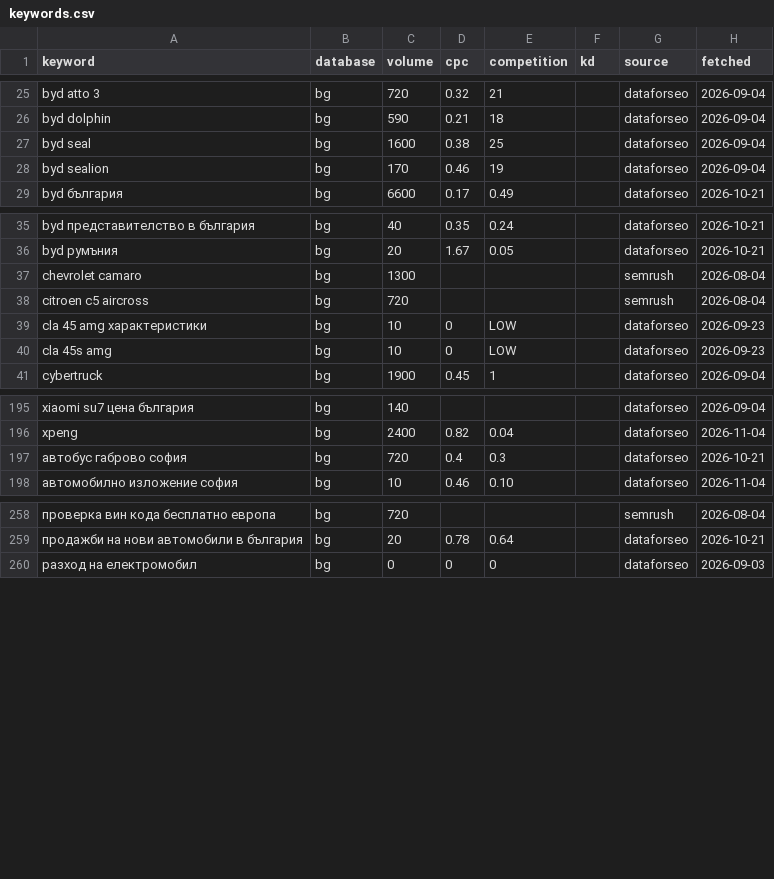
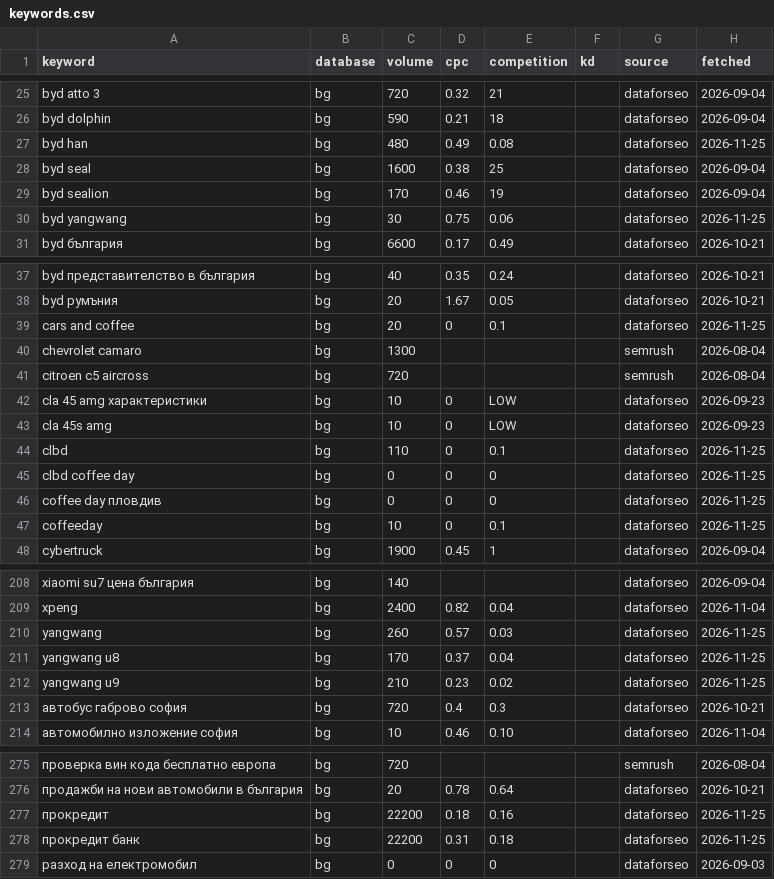
Before and after one commit to trepechov/carlifebydani, a CSV file: data/seo-cache/keywords.csv, drawn as a sheet; only a part is shown, gaps mark what is left out; the diff covers the shown part only.

```diff
--- a/data/seo-cache/keywords.csv
+++ b/data/seo-cache/keywords.csv
@@ -26,4 +26,6 @@ byd atto 3,bg,720,0.32,21,,dataforseo,2026-09-04
 byd dolphin,bg,590,0.21,18,,dataforseo,2026-09-04
+byd han,bg,480,0.49,0.08,,dataforseo,2026-11-25
 byd seal,bg,1600,0.38,25,,dataforseo,2026-09-04
 byd sealion,bg,170,0.46,19,,dataforseo,2026-09-04
+byd yangwang,bg,30,0.75,0.06,,dataforseo,2026-11-25
 byd българия,bg,6600,0.17,0.49,,dataforseo,2026-10-21
@@ -36,2 +38,3 @@ byd представителство в българия,bg,40,0.35,0.24,,datafo
 byd румъния,bg,20,1.67,0.05,,dataforseo,2026-10-21
+cars and coffee,bg,20,0,0.1,,dataforseo,2026-11-25
 chevrolet camaro,bg,1300,,,,semrush,2026-08-04
@@ -40,2 +43,6 @@ cla 45 amg характеристики,bg,10,0,LOW,,dataforseo,2026-09-23
 cla 45s amg,bg,10,0,LOW,,dataforseo,2026-09-23
+clbd,bg,110,0,0.1,,dataforseo,2026-11-25
+clbd coffee day,bg,0,0,0,,dataforseo,2026-11-25
+coffee day пловдив,bg,0,0,0,,dataforseo,2026-11-25
+coffeeday,bg,10,0,0.1,,dataforseo,2026-11-25
 cybertruck,bg,1900,0.45,1,,dataforseo,2026-09-04
@@ -196,2 +209,5 @@ xiaomi su7 цена българия,bg,140,,,,dataforseo,2026-09-04
 xpeng,bg,2400,0.82,0.04,,dataforseo,2026-11-04
+yangwang,bg,260,0.57,0.03,,dataforseo,2026-11-25
+yangwang u8,bg,170,0.37,0.04,,dataforseo,2026-11-25
+yangwang u9,bg,210,0.23,0.02,,dataforseo,2026-11-25
 автобус габрово софия,bg,720,0.4,0.3,,dataforseo,2026-10-21
@@ -259,2 +276,4 @@ xpeng,bg,2400,0.82,0.04,,dataforseo,2026-11-04
 продажби на нови автомобили в българия,bg,20,0.78,0.64,,dataforseo,2026-10-21
+прокредит,bg,22200,0.18,0.16,,dataforseo,2026-11-25
+прокредит банк,bg,22200,0.31,0.18,,dataforseo,2026-11-25
 разход на електромобил,bg,0,0,0,,dataforseo,2026-09-03
```
Also changed, not shown: 7 added rows elsewhere in this file, reports/seo-optimizations/ledger.csv, 4 other files.
